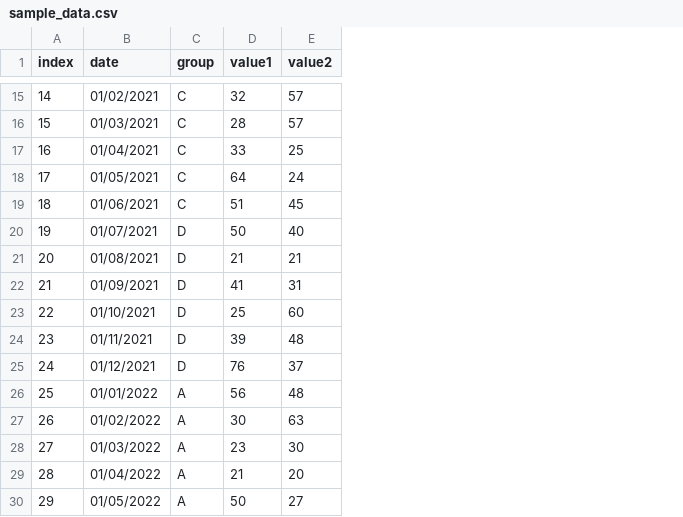
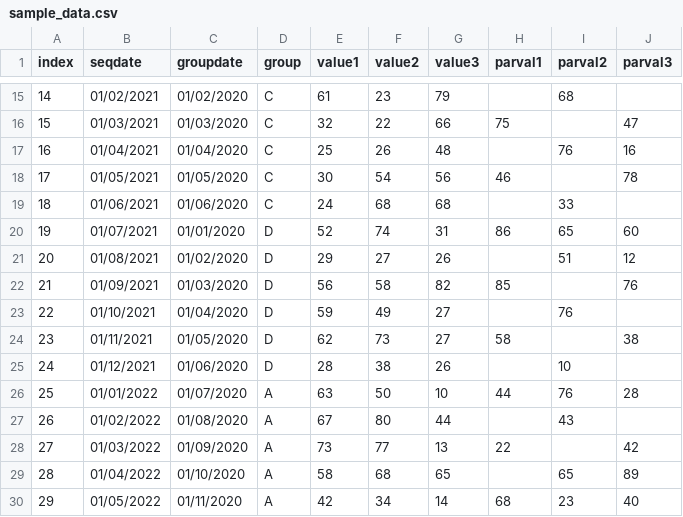
Before and after one commit to tippytappy/d3_study, a CSV file: sample_data.csv, drawn as a sheet; only a part is shown, gaps mark what is left out; addresses are those after the commit; the diff covers the shown part only; the diff names each change by its address in the sheet, - before the commit and + after, or states it on an @@ line.

Commit message:
Added partial value columns
Added partial value (parval) columns to use when testing enter/update/exit selections and transitions.

```diff
--- a/sample_data.csv
+++ b/sample_data.csv
+column C (groupdate), rows 15-30: 01/02/2020 | 01/03/2020 | 01/04/2020 | 01/05/2020 | 01/06/2020 | 01/01/2020 | 01/02/2020 | 01/03/2020 | 01/04/2020 | 01/05/2020 | 01/06/2020 | 01/07/2020 | 01/08/2020 | 01/09/2020 | 01/10/2020 | 01/11/2020
+column G (value3), rows 15-30: 79 | 66 | 48 | 56 | 68 | 31 | 26 | 82 | 27 | 27 | 26 | 10 | 44 | 13 | 65 | 14
+column H (parval1), rows 16-30: 75 |  | 46 |  | 86 |  | 85 |  | 58 |  | 44 |  | 22 |  | 68
+column I (parval2), rows 15-30: 68 |  | 76 |  | 33 | 65 | 51 |  | 76 |  | 10 | 76 | 43 |  | 65 | 23
+column J (parval3), rows 16-30: 47 | 16 | 78 |  | 60 | 12 | 76 |  | 38 |  | 28 |  | 42 | 89 | 40
-B1: date
+B1: seqdate
-E15 (value1): 32
+E15 (value1): 61
-F15 (value2): 57
+F15 (value2): 23
-E16 (value1): 28
+E16 (value1): 32
-F16 (value2): 57
+F16 (value2): 22
-E17 (value1): 33
+E17 (value1): 25
-F17 (value2): 25
+F17 (value2): 26
-E18 (value1): 64
+E18 (value1): 30
-F18 (value2): 24
+F18 (value2): 54
-E19 (value1): 51
+E19 (value1): 24
-F19 (value2): 45
+F19 (value2): 68
-E20 (value1): 50
+E20 (value1): 52
-F20 (value2): 40
+F20 (value2): 74
-E21 (value1): 21
+E21 (value1): 29
-F21 (value2): 21
+F21 (value2): 27
-E22 (value1): 41
+E22 (value1): 56
-F22 (value2): 31
+F22 (value2): 58
-E23 (value1): 25
+E23 (value1): 59
-F23 (value2): 60
+F23 (value2): 49
-E24 (value1): 39
+E24 (value1): 62
-F24 (value2): 48
+F24 (value2): 73
-E25 (value1): 76
+E25 (value1): 28
-F25 (value2): 37
+F25 (value2): 38
-E26 (value1): 56
+E26 (value1): 63
-F26 (value2): 48
+F26 (value2): 50
-E27 (value1): 30
+E27 (value1): 67
-F27 (value2): 63
+F27 (value2): 80
-E28 (value1): 23
+E28 (value1): 73
-F28 (value2): 30
+F28 (value2): 77
-E29 (value1): 21
+E29 (value1): 58
-F29 (value2): 20
+F29 (value2): 68
-E30 (value1): 50
+E30 (value1): 42
-F30 (value2): 27
+F30 (value2): 34
```
Also changed, not shown: 64 edited cells elsewhere in this file.
